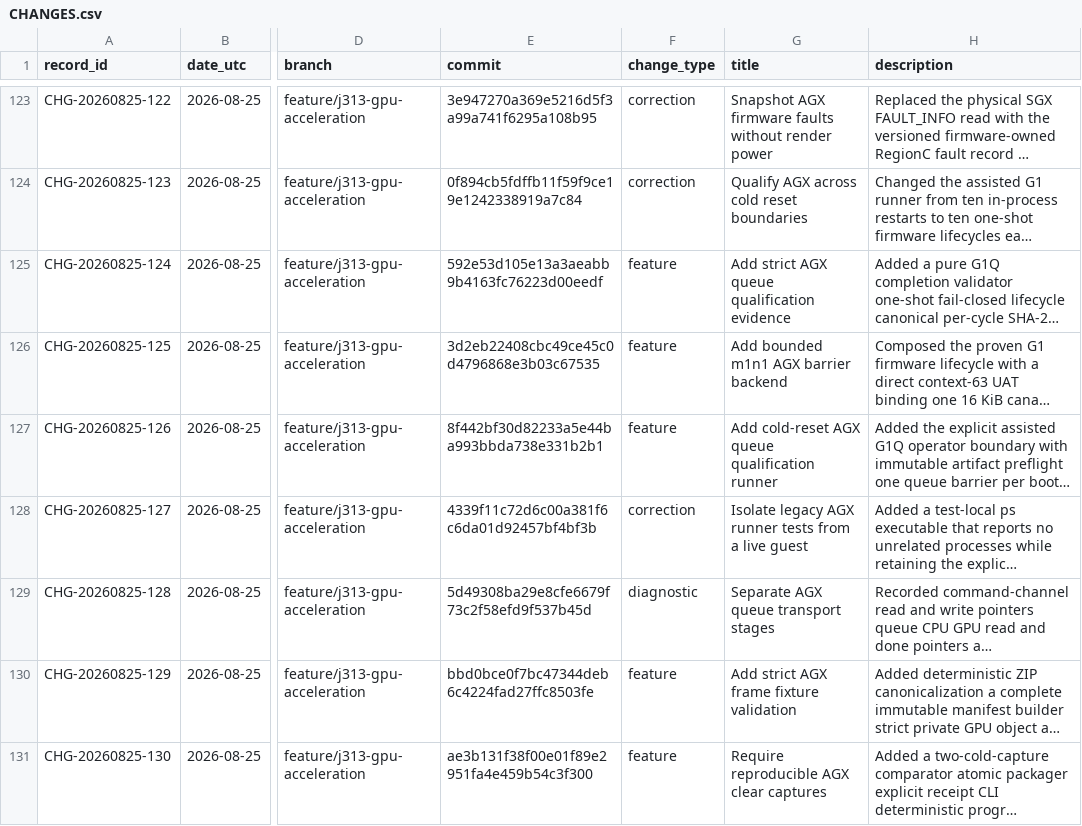
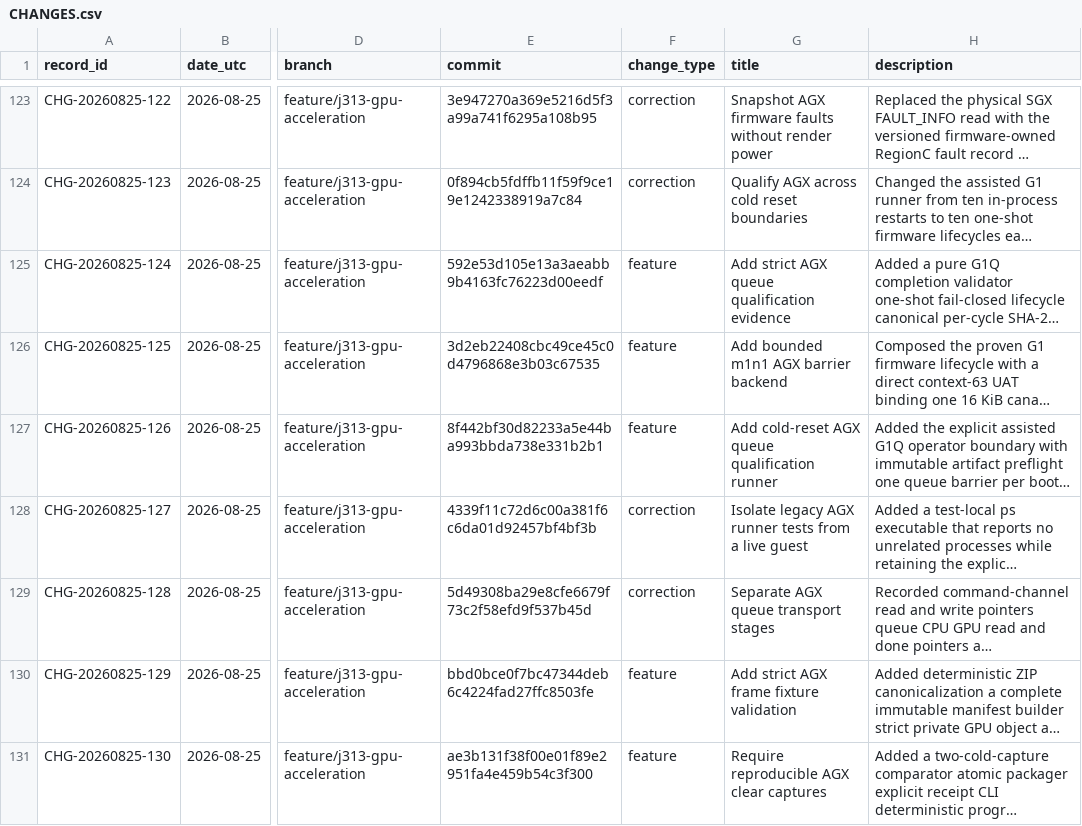
Before and after one commit to paulsmir/windows-on-m1, a CSV file: investigation/CHANGES.csv, drawn as a sheet; only a part is shown, gaps mark what is left out; long unchanged cells end in …; the diff names each change by its address in the sheet, - before the commit and + after, or states it on an @@ line.

Commit message:
docs: normalize AGX transport ledger type

```diff
--- a/investigation/CHANGES.csv
+++ b/investigation/CHANGES.csv
-F129 (change_type): diagnostic
+F129 (change_type): correction
```
